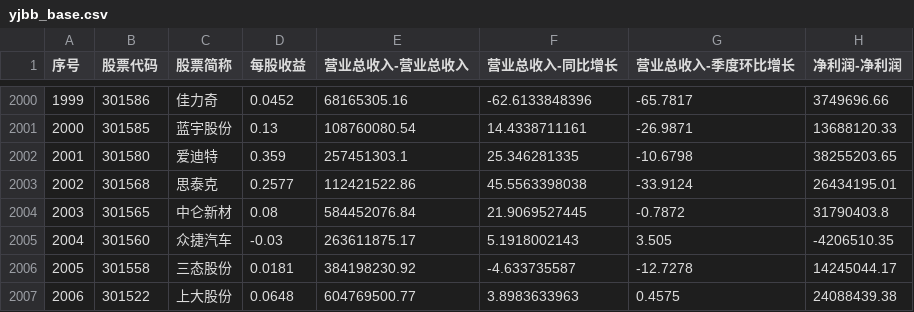
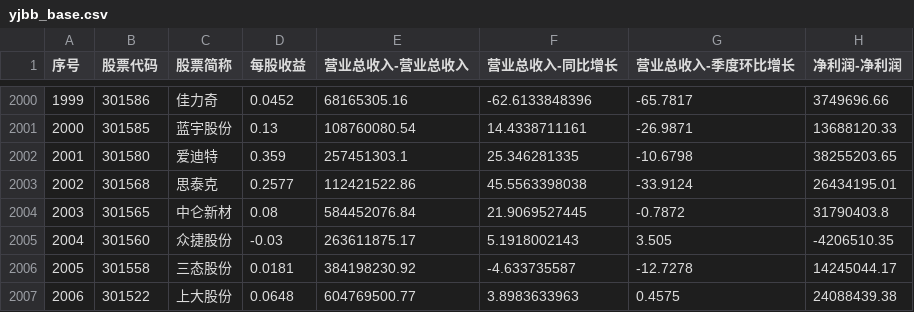
Before and after one commit to yiongq/astock-radar, a CSV file: data/latest/yjbb_base.csv, drawn as a sheet; only a part is shown, gaps mark what is left out; the diff covers the shown part only; the diff names each change by its address in the sheet, - before the commit and + after, or states it on an @@ line.

```diff
--- a/data/latest/yjbb_base.csv
+++ b/data/latest/yjbb_base.csv
-C2005 (股票简称): 众捷汽车
+C2005 (股票简称): 众捷股份
```
Also changed, not shown: 1 added row, 1 removed row, 5 edited cells and row numbers in column A elsewhere in this file, data/latest/indices.csv, data/latest/klines.csv, 10 other files.
